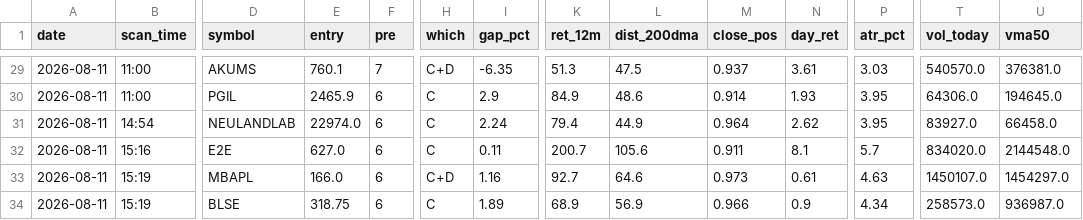
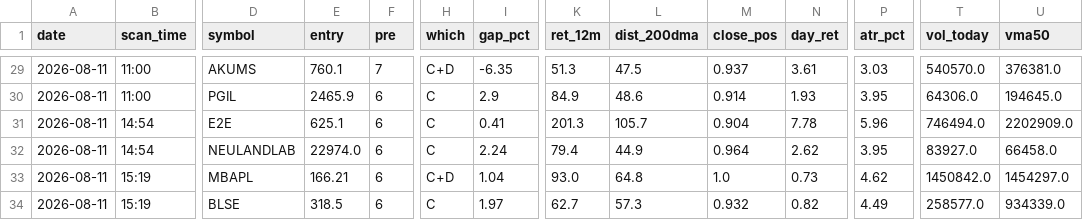
Before and after one commit to atikhalde/weekly, a CSV file: anticipate_picks.csv, drawn as a sheet; only a part is shown, gaps mark what is left out; removed rows and columns are numbered as before the commit, all else as after; rows hold the shown columns only; the diff names each change by its address in the sheet, - before the commit and + after, or states it on an @@ line.

```diff
--- a/anticipate_picks.csv
+++ b/anticipate_picks.csv
+row 31: 2026-08-11 | 14:54 | E2E | 625.1 | 6 | C | 0.41 | 201.3 | 105.7 | 0.904 | 7.78 | 5.96 | 746494.0 | 2202909.0
-row 32: 2026-08-11 | 15:16 | E2E | 627.0 | 6 | C | 0.11 | 200.7 | 105.6 | 0.911 | 8.1 | 5.7 | 834020.0 | 2144548.0
-E33 (entry): 166.0
+E33 (entry): 166.21
-I33 (gap_pct): 1.16
+I33 (gap_pct): 1.04
-K33 (ret_12m): 92.7
+K33 (ret_12m): 93.0
-L33 (dist_200dma): 64.6
+L33 (dist_200dma): 64.8
-M33 (close_pos): 0.973
+M33 (close_pos): 1.0
-N33 (day_ret): 0.61
+N33 (day_ret): 0.73
-P33 (atr_pct): 4.63
+P33 (atr_pct): 4.62
-T33 (vol_today): 1450107.0
+T33 (vol_today): 1450842.0
-E34 (entry): 318.75
+E34 (entry): 318.5
-I34 (gap_pct): 1.89
+I34 (gap_pct): 1.97
-K34 (ret_12m): 68.9
+K34 (ret_12m): 62.7
-L34 (dist_200dma): 56.9
+L34 (dist_200dma): 57.3
-M34 (close_pos): 0.966
+M34 (close_pos): 0.932
-N34 (day_ret): 0.9
+N34 (day_ret): 0.82
-P34 (atr_pct): 4.34
+P34 (atr_pct): 4.49
-T34 (vol_today): 258573.0
+T34 (vol_today): 258577.0
-U34 (vma50): 936987.0
+U34 (vma50): 934339.0
```
Also changed, not shown: btst_picks.csv, 2 other files.
